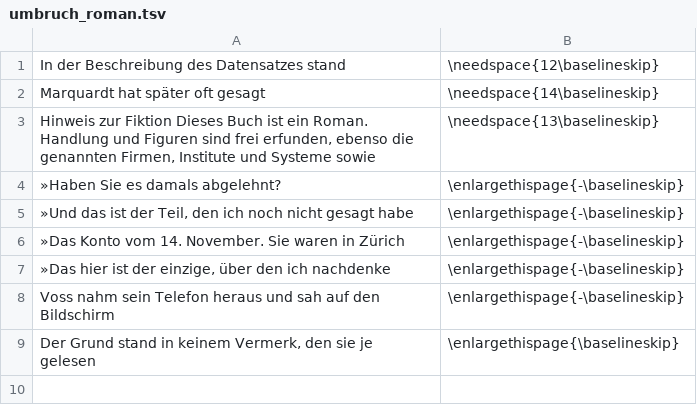
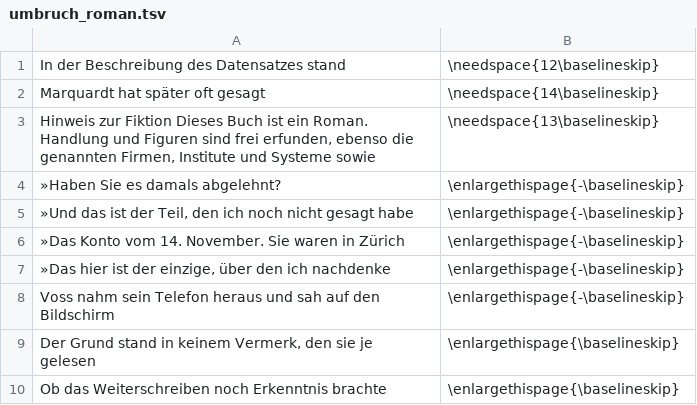
Before and after one commit to HenningE71/oxima, a TSV file: satz/umbruch_roman.tsv, drawn as a sheet.

Commit message:
Satz: Umbruchausgleich im Nachwort
Eine Zeile in umbruch_roman.tsv, damit der Schluss des Nachworts nicht allein auf eine Seite fällt.

```diff
--- a/satz/umbruch_roman.tsv
+++ b/satz/umbruch_roman.tsv
@@ -9 +9,2 @@ Voss nahm sein Telefon heraus und sah auf den Bildschirm	\enlargethispage{-\base
 Der Grund stand in keinem Vermerk, den sie je gelesen	\enlargethispage{\baselineskip}
+Ob das Weiterschreiben noch Erkenntnis brachte	\enlargethispage{\baselineskip}
```
